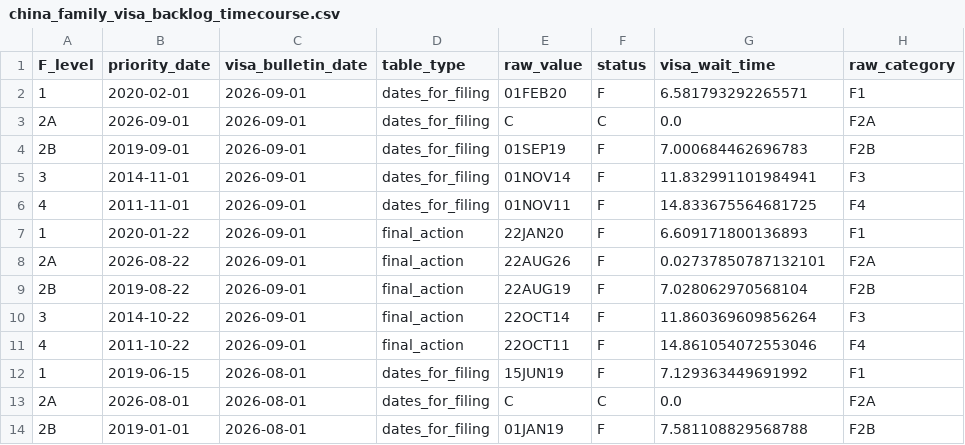
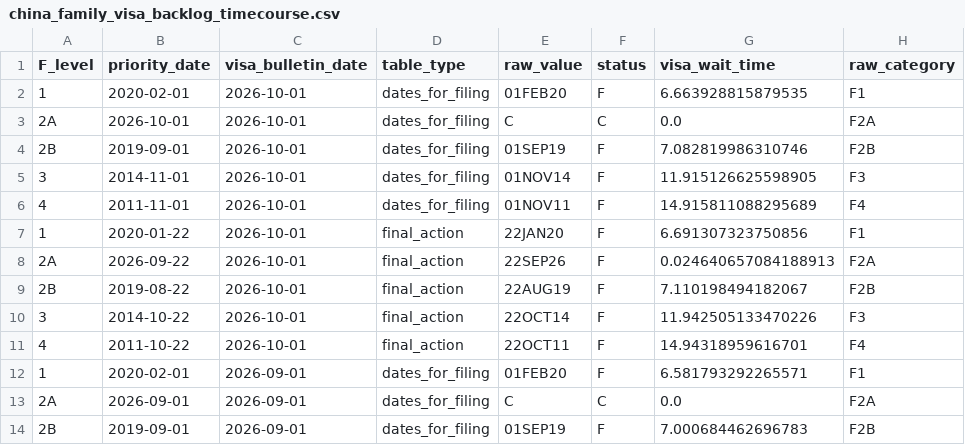
Before and after one commit to UACJ-MIAAD/VisaPredictAI, a CSV file: data/raw/china_family_visa_backlog_timecourse.csv, drawn as a sheet; only a part is shown; the shorter side is filled out with more unchanged rows.

```diff
--- a/data/raw/china_family_visa_backlog_timecourse.csv
+++ b/data/raw/china_family_visa_backlog_timecourse.csv
@@ -1,2 +1,12 @@
 F_level,priority_date,visa_bulletin_date,table_type,raw_value,status,visa_wait_time,raw_category
+1,2020-02-01,2026-10-01,dates_for_filing,01FEB20,F,6.663928815879535,F1
+2A,2026-10-01,2026-10-01,dates_for_filing,C,C,0.0,F2A
+2B,2019-09-01,2026-10-01,dates_for_filing,01SEP19,F,7.082819986310746,F2B
+3,2014-11-01,2026-10-01,dates_for_filing,01NOV14,F,11.915126625598905,F3
+4,2011-11-01,2026-10-01,dates_for_filing,01NOV11,F,14.915811088295689,F4
+1,2020-01-22,2026-10-01,final_action,22JAN20,F,6.691307323750856,F1
+2A,2026-09-22,2026-10-01,final_action,22SEP26,F,0.024640657084188913,F2A
+2B,2019-08-22,2026-10-01,final_action,22AUG19,F,7.110198494182067,F2B
+3,2014-10-22,2026-10-01,final_action,22OCT14,F,11.942505133470226,F3
+4,2011-10-22,2026-10-01,final_action,22OCT11,F,14.94318959616701,F4
 1,2020-02-01,2026-09-01,dates_for_filing,01FEB20,F,6.581793292265571,F1
```
Also changed, not shown: data/raw/china_visa_backlog_timecourse.csv, data/raw/india_visa_backlog_timecourse.csv, 13 other files.
